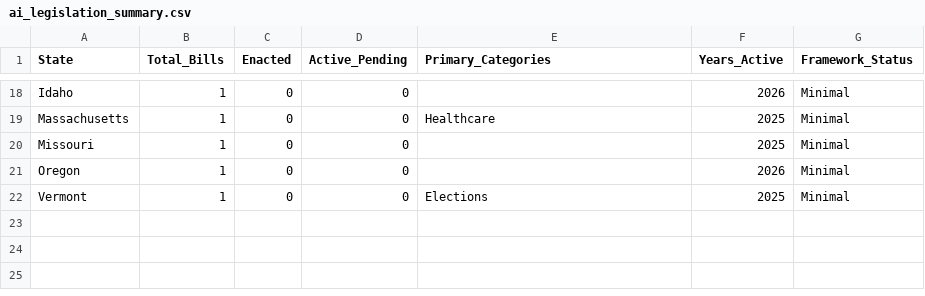
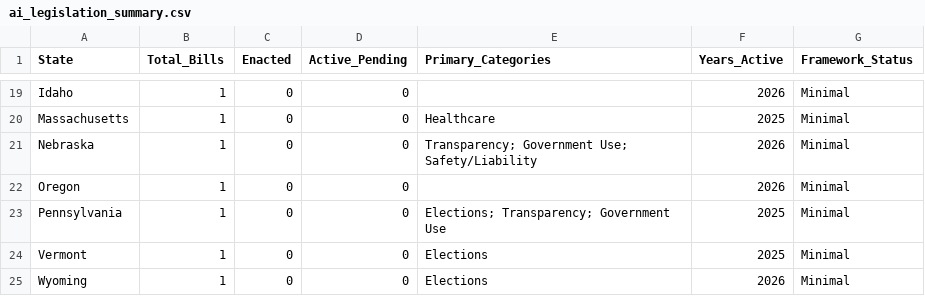
Before and after one commit to nikzei/state-ai-legislation-tracker, a CSV file: data/ai_legislation_summary.csv, drawn as a sheet; only a part is shown, gaps mark what is left out; the diff covers the shown part only.

```diff
--- a/data/ai_legislation_summary.csv
+++ b/data/ai_legislation_summary.csv
@@ -19,4 +20,6 @@ Idaho,1,0,0,,2026,Minimal
 Massachusetts,1,0,0,Healthcare,2025,Minimal
-Missouri,1,0,0,,2025,Minimal
+Nebraska,1,0,0,Transparency; Government Use; Safety/Liability,2026,Minimal
 Oregon,1,0,0,,2026,Minimal
+Pennsylvania,1,0,0,Elections; Transparency; Government Use,2025,Minimal
 Vermont,1,0,0,Elections,2025,Minimal
+Wyoming,1,0,0,Elections,2026,Minimal
```
Also changed, not shown: 4 added rows, 3 removed rows and 24 edited cells elsewhere in this file, data/ai_legislation_bills.csv.
